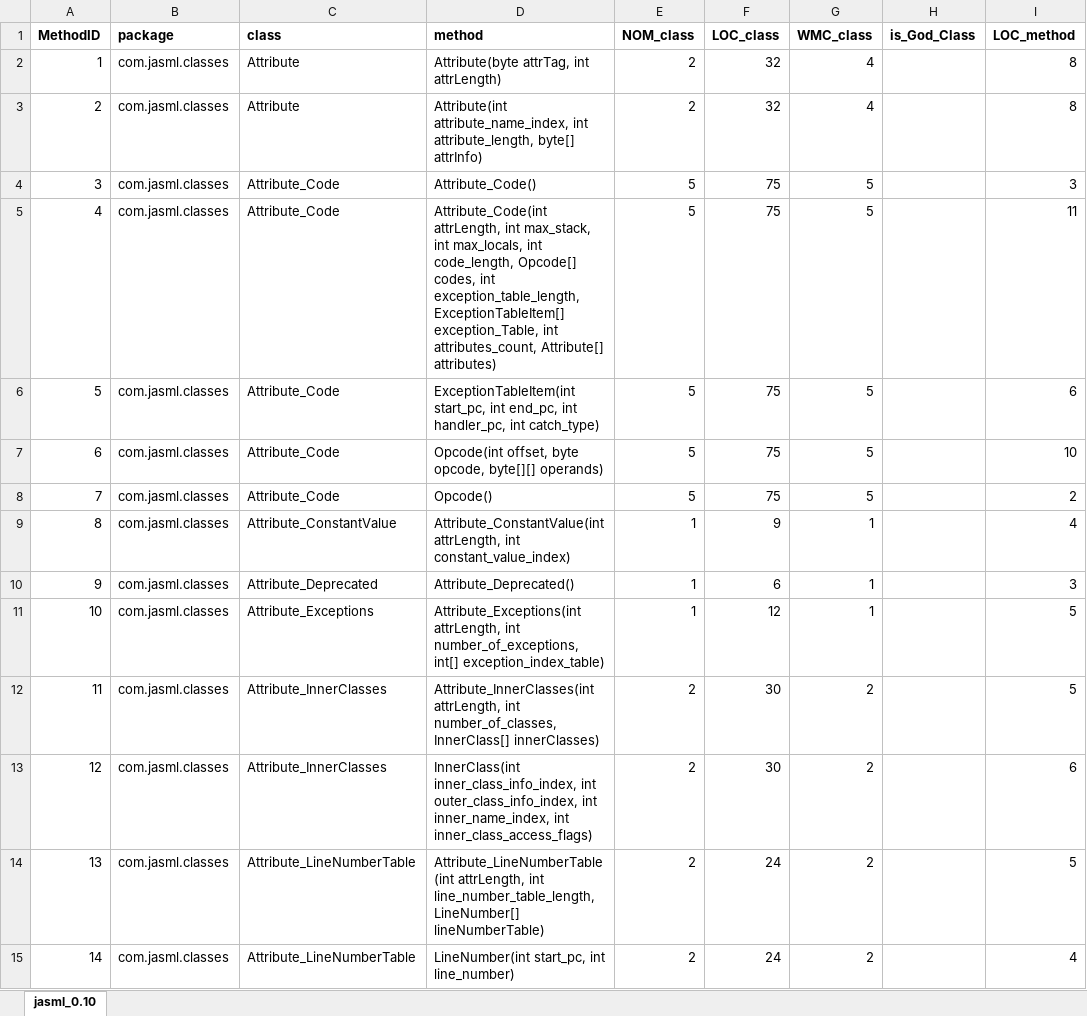
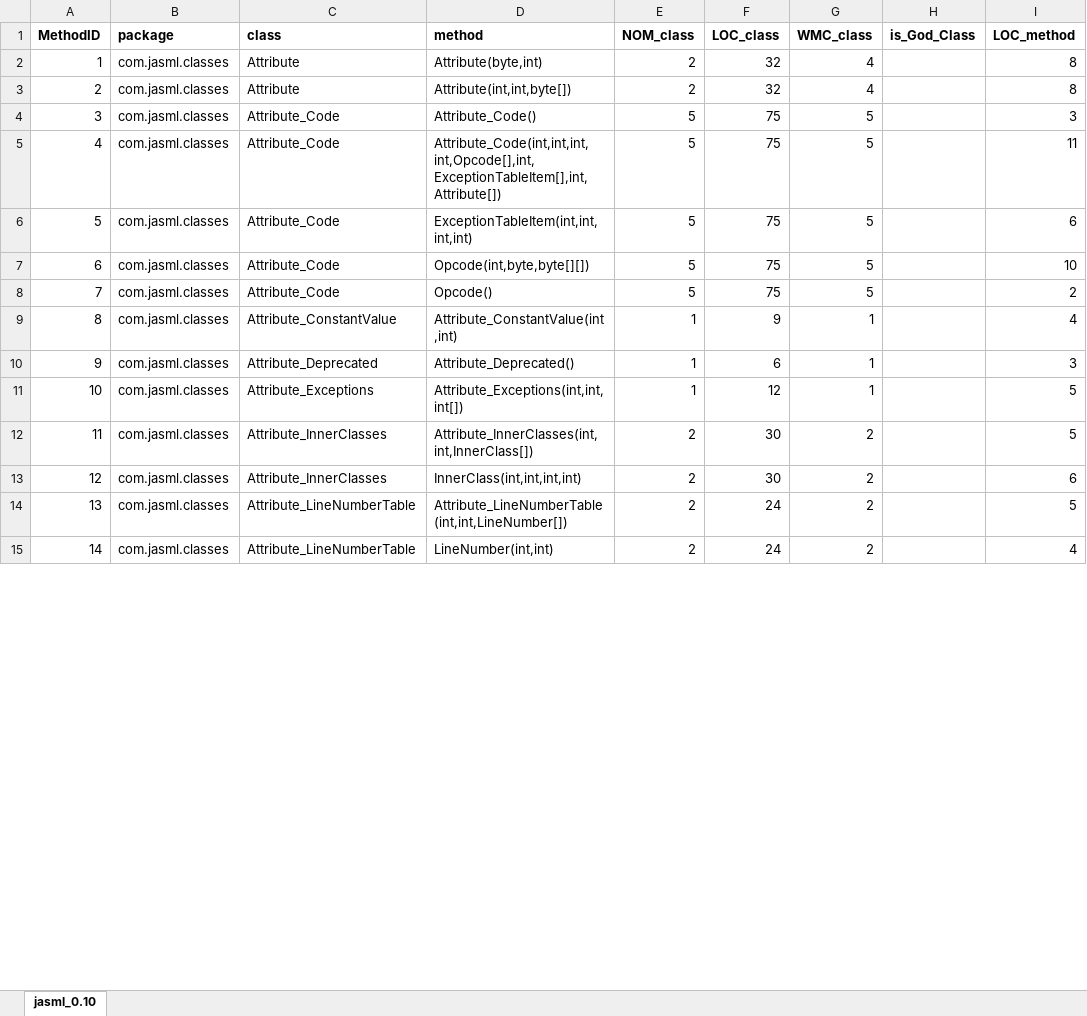
Before and after one commit to davidlgabriel/ES-2Sem-2021-Grupo-42, an Excel workbook: CodeQualityAssessor/jasml_0.10.xlsx, sheet jasml_0.10, drawn as a sheet; only a part is shown; values as stored, in another font and other column widths than the file's, no borders; the diff covers the shown part only; the diff names each change by its address in the sheet, - before the commit and + after, or states it on an @@ line.

```diff
--- a/CodeQualityAssessor/jasml_0.10.xlsx (sheet jasml_0.10)
+++ b/CodeQualityAssessor/jasml_0.10.xlsx (sheet jasml_0.10)
-D2 (method): Attribute(byte attrTag, int attrLength)
+D2 (method): Attribute(byte,int)
-D3 (method): Attribute(int attribute_name_index, int attribute_length, byte[] attrInfo)
+D3 (method): Attribute(int,int,byte[])
-D5 (method): Attribute_Code(int attrLength, int max_stack, int max_locals, int code_length, Opcode[] codes, int exception_table_length, ExceptionTableItem[] exception_Table, int attributes_count, Attribute[] attributes)
+D5 (method): Attribute_Code(int,int,int,int,Opcode[],int,ExceptionTableItem[],int,Attribute[])
-D6 (method): ExceptionTableItem(int start_pc, int end_pc, int handler_pc, int catch_type)
+D6 (method): ExceptionTableItem(int,int,int,int)
-D7 (method): Opcode(int offset, byte opcode, byte[][] operands)
+D7 (method): Opcode(int,byte,byte[][])
-D9 (method): Attribute_ConstantValue(int attrLength, int constant_value_index)
+D9 (method): Attribute_ConstantValue(int,int)
-D11 (method): Attribute_Exceptions(int attrLength, int number_of_exceptions, int[] exception_index_table)
+D11 (method): Attribute_Exceptions(int,int,int[])
-D12 (method): Attribute_InnerClasses(int attrLength, int number_of_classes, InnerClass[] innerClasses)
+D12 (method): Attribute_InnerClasses(int,int,InnerClass[])
-D13 (method): InnerClass(int inner_class_info_index, int outer_class_info_index, int inner_name_index, int inner_class_access_flags)
+D13 (method): InnerClass(int,int,int,int)
-D14 (method): Attribute_LineNumberTable(int attrLength, int line_number_table_length, LineNumber[] lineNumberTable)
+D14 (method): Attribute_LineNumberTable(int,int,LineNumber[])
-D15 (method): LineNumber(int start_pc, int line_number)
+D15 (method): LineNumber(int,int)
```
Also changed, not shown: 193 edited cells elsewhere in this sheet, CodeQualityAssessor/regras_excel.xlsx, 1 other file.
